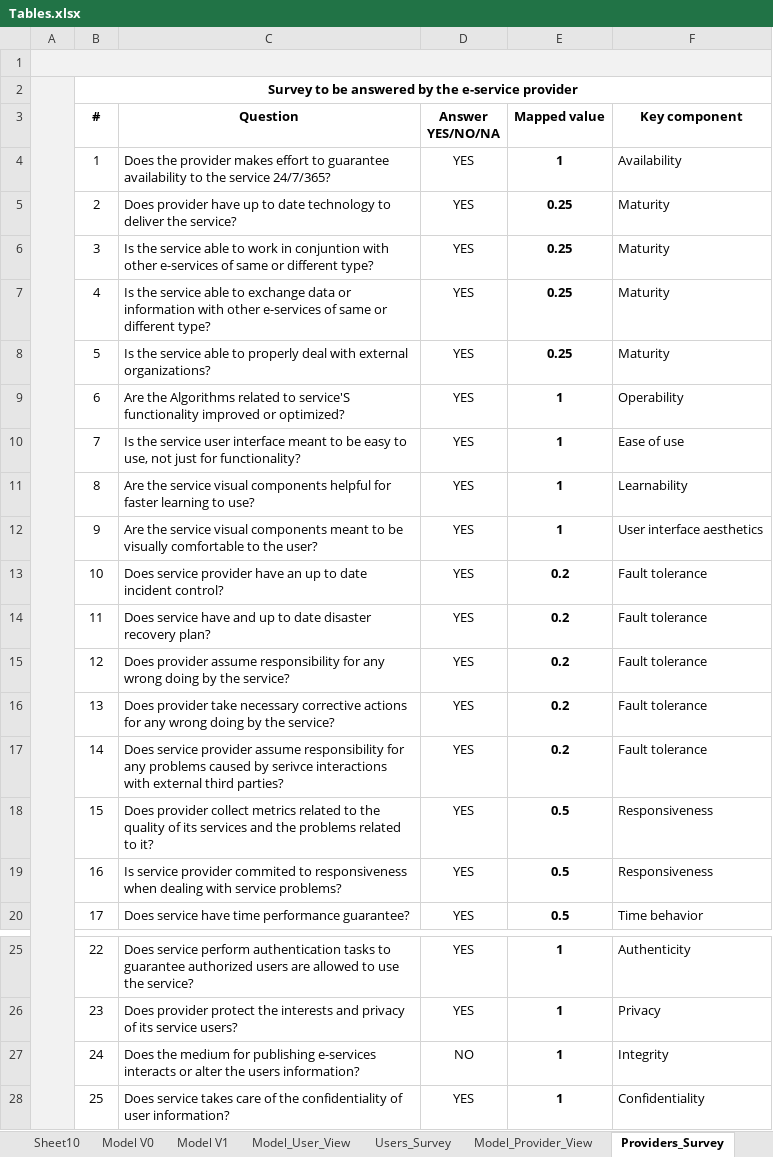
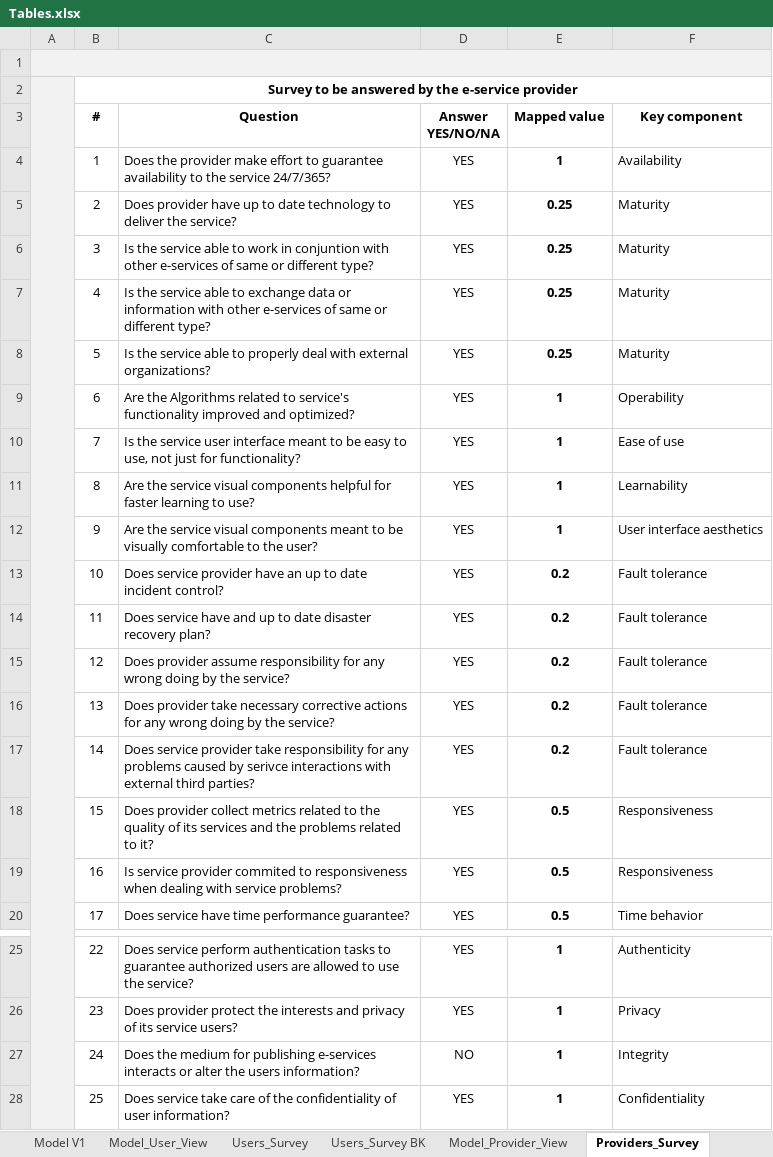
Before and after one commit to paxian/finalexam, an Excel workbook: Tables.xlsx, sheet Providers_Survey, drawn as a sheet; only a part is shown, gaps mark what is left out; values as stored, in another font and other column widths than the file's, no borders; the diff names each change by its address in the sheet, - before the commit and + after, or states it on an @@ line.

```diff
--- a/Tables.xlsx (sheet Providers_Survey)
+++ b/Tables.xlsx (sheet Providers_Survey)
+sheet tab: Users_Survey BK
-C4 (Question): …the provider makes effort to…
+C4 (Question): …the provider make effort to…
-C9 (Question): …related to service'S functionality improved or optimized?
+C9 (Question): …related to service's functionality improved and optimized?
-C17 (Question): …service provider assume responsibility for…
+C17 (Question): …service provider take responsibility for…
-C28 (Question): Does service takes care of…
+C28 (Question): Does service take care of…
```
Also changed, not shown: other sheet tabs, 1 other file.
